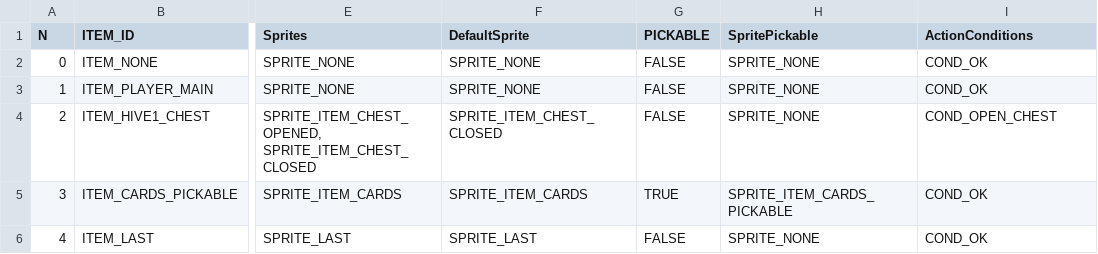
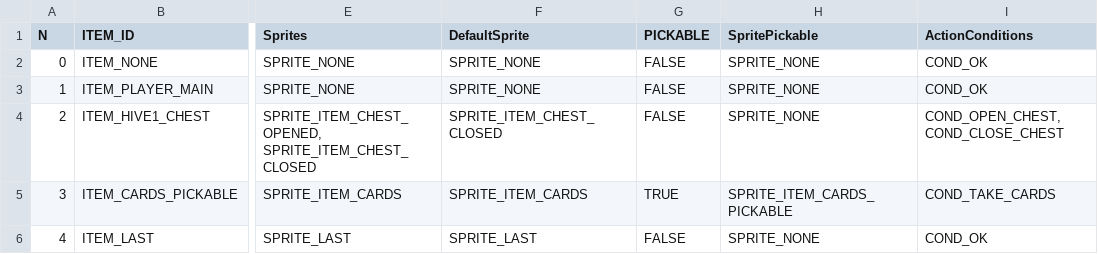
Before and after one commit to ivor4/Goblins3_AnotherQuest, a CSV file: VARMAP_Generator/ITEMS.csv, drawn as a sheet; only a part is shown, gaps mark what is left out; the diff names each change by its address in the sheet, - before the commit and + after, or states it on an @@ line.

```diff
--- a/VARMAP_Generator/ITEMS.csv
+++ b/VARMAP_Generator/ITEMS.csv
-I4 (ActionConditions): COND_OPEN_CHEST
+I4 (ActionConditions): COND_OPEN_CHEST, COND_CLOSE_CHEST
-I5 (ActionConditions): COND_OK
+I5 (ActionConditions): COND_TAKE_CARDS
```
Also changed, not shown: VARMAP_Generator/ACTION_CONDS.csv, VARMAP_Generator/EVENTS.csv, 12 other files.
